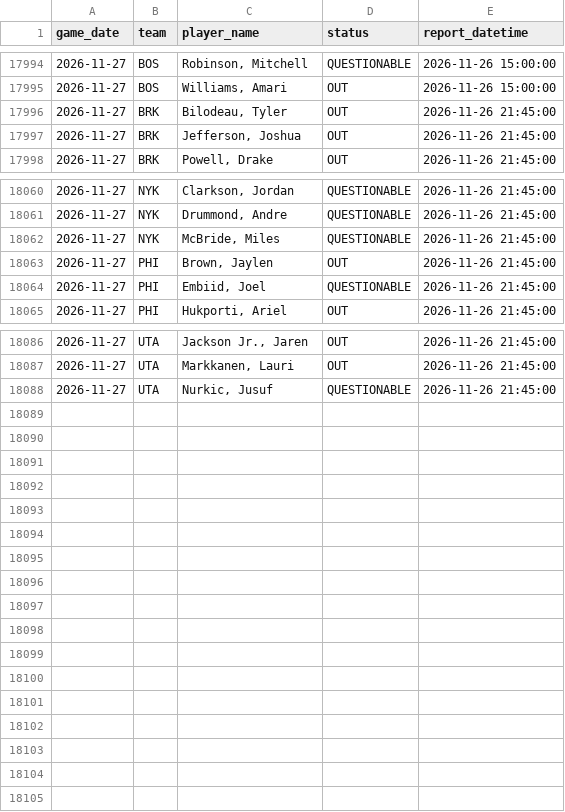
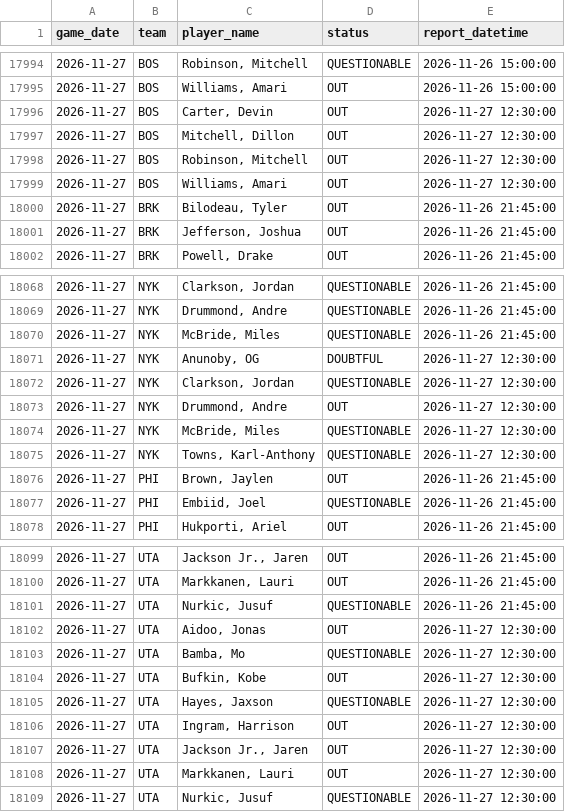
Before and after one commit to brianbzeng/nbamodel, a CSV file: data/raw/official_nba_injuries_players_live.csv, drawn as a sheet; only a part is shown, gaps mark what is left out; the diff covers the shown part only; the diff names each change by its address in the sheet, - before the commit and + after, or states it on an @@ line.

```diff
--- a/data/raw/official_nba_injuries_players_live.csv
+++ b/data/raw/official_nba_injuries_players_live.csv
+row 17996: 2026-11-27 | BOS | Carter, Devin | OUT | 2026-11-27 12:30:00
+row 17997: 2026-11-27 | BOS | Mitchell, Dillon | OUT | 2026-11-27 12:30:00
+row 17998: 2026-11-27 | BOS | Robinson, Mitchell | OUT | 2026-11-27 12:30:00
+row 17999: 2026-11-27 | BOS | Williams, Amari | OUT | 2026-11-27 12:30:00
+row 18071: 2026-11-27 | NYK | Anunoby, OG | DOUBTFUL | 2026-11-27 12:30:00
+row 18072: 2026-11-27 | NYK | Clarkson, Jordan | QUESTIONABLE | 2026-11-27 12:30:00
+row 18073: 2026-11-27 | NYK | Drummond, Andre | OUT | 2026-11-27 12:30:00
+row 18074: 2026-11-27 | NYK | McBride, Miles | QUESTIONABLE | 2026-11-27 12:30:00
+row 18075: 2026-11-27 | NYK | Towns, Karl-Anthony | QUESTIONABLE | 2026-11-27 12:30:00
+row 18102: 2026-11-27 | UTA | Aidoo, Jonas | OUT | 2026-11-27 12:30:00
+row 18103: 2026-11-27 | UTA | Bamba, Mo | QUESTIONABLE | 2026-11-27 12:30:00
+row 18104: 2026-11-27 | UTA | Bufkin, Kobe | OUT | 2026-11-27 12:30:00
+row 18105: 2026-11-27 | UTA | Hayes, Jaxson | QUESTIONABLE | 2026-11-27 12:30:00
+row 18106: 2026-11-27 | UTA | Ingram, Harrison | OUT | 2026-11-27 12:30:00
+row 18107: 2026-11-27 | UTA | Jackson Jr., Jaren | OUT | 2026-11-27 12:30:00
+row 18108: 2026-11-27 | UTA | Markkanen, Lauri | OUT | 2026-11-27 12:30:00
+row 18109: 2026-11-27 | UTA | Nurkic, Jusuf | QUESTIONABLE | 2026-11-27 12:30:00
```
Also changed, not shown: 4 added rows elsewhere in this file, data/raw/nba_daily_predictions.csv, data/raw/official_nba_injuries_by_team_live.csv.
